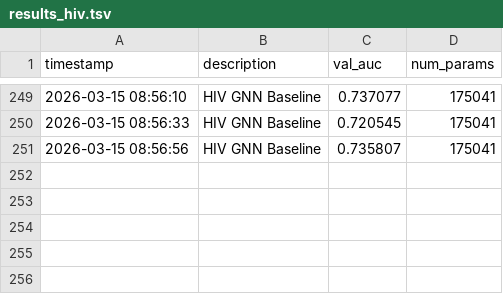
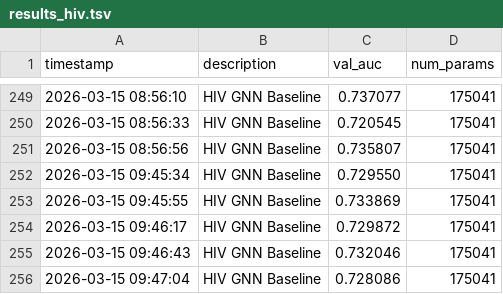
Before and after one commit to JCribbett/DecentraPharma-Project, a TSV file: results_hiv.tsv, drawn as a sheet; only a part is shown, gaps mark what is left out; the diff names each change by its address in the sheet, - before the commit and + after, or states it on an @@ line.

Commit message:
Update program instructions file path and append new results to HIV GNN baseline log

```diff
--- a/results_hiv.tsv
+++ b/results_hiv.tsv
+row 252: 2026-03-15 09:45:34 | HIV GNN Baseline | 0.729550 | 175041
+row 253: 2026-03-15 09:45:55 | HIV GNN Baseline | 0.733869 | 175041
+row 254: 2026-03-15 09:46:17 | HIV GNN Baseline | 0.729872 | 175041
+row 255: 2026-03-15 09:46:43 | HIV GNN Baseline | 0.732046 | 175041
+row 256: 2026-03-15 09:47:04 | HIV GNN Baseline | 0.728086 | 175041
```
Also changed, not shown: 2 other files.
